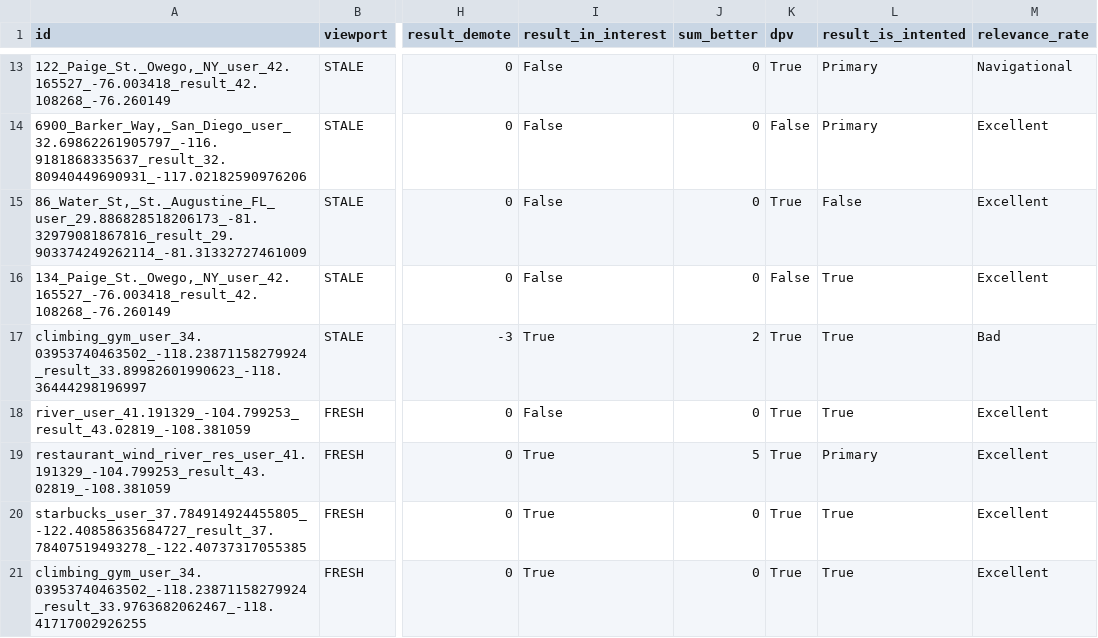
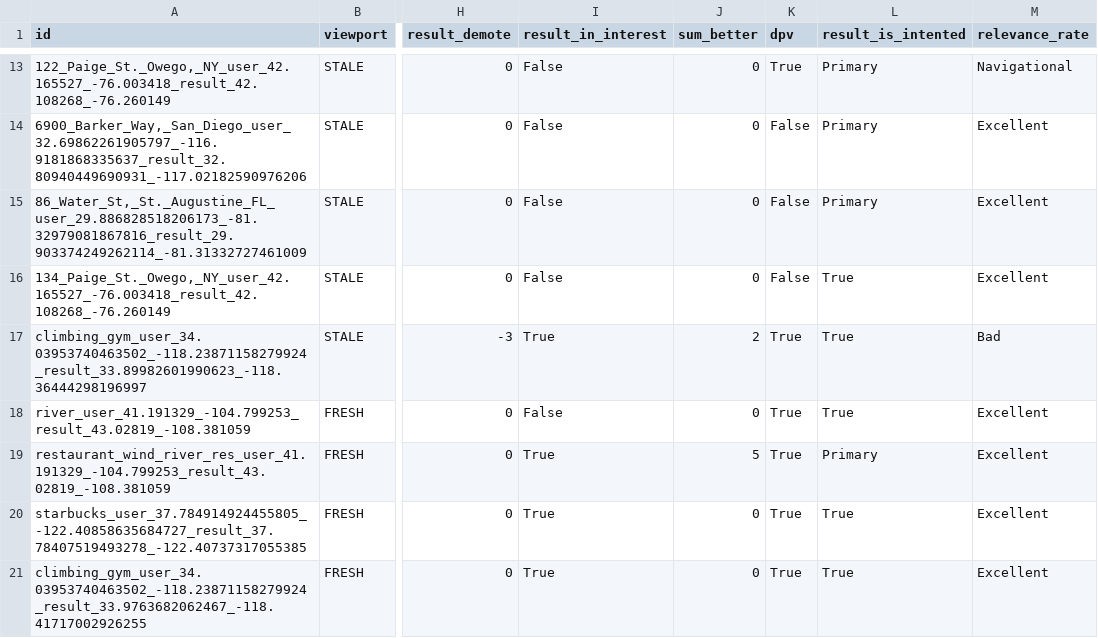
Before and after one commit to seblutzer/lutzer, a CSV file: results.csv, drawn as a sheet; only a part is shown, gaps mark what is left out; the diff names each change by its address in the sheet, - before the commit and + after, or states it on an @@ line.

Commit message:
Upload database

```diff
--- a/results.csv
+++ b/results.csv
-K15 (dpv): True
+K15 (dpv): False
-L15 (result_is_intented): False
+L15 (result_is_intented): Primary
```
